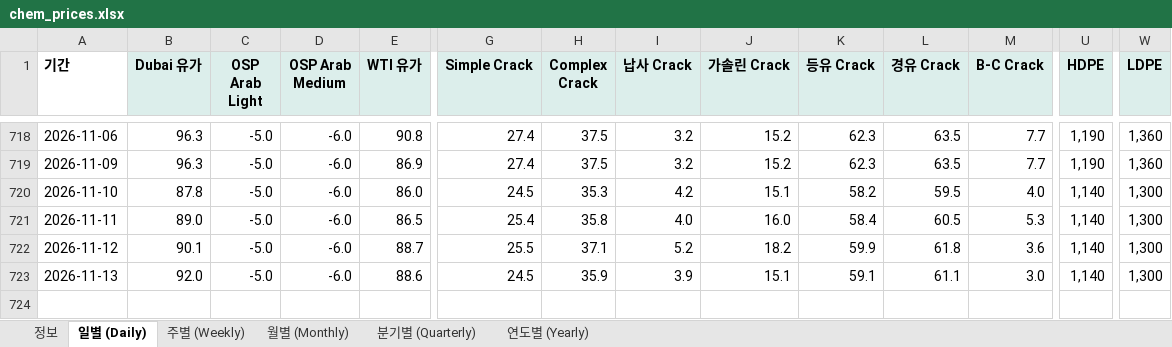
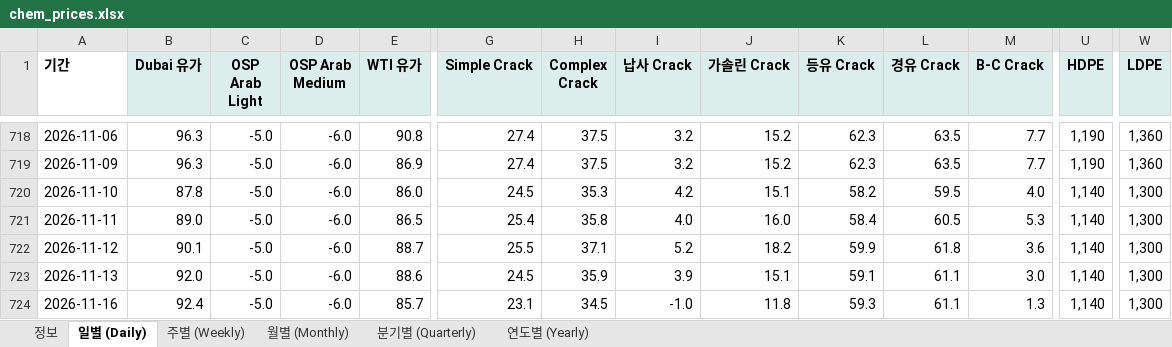
Before and after one commit to jwk490-cell/rl-a5bfvbeqf3, an Excel workbook: data/chem_prices.xlsx, sheet 일별 (Daily), drawn as a sheet; only a part is shown, gaps mark what is left out; values as stored, in another font and other column widths than the file's, no borders; rows hold the shown columns only; the diff names each change by its address in the sheet, - before the commit and + after, or states it on an @@ line.

```diff
--- a/data/chem_prices.xlsx (sheet 일별 (Daily))
+++ b/data/chem_prices.xlsx (sheet 일별 (Daily))
+row 724: 2026-11-16 | 92.4 | -5.0 | -6.0 | 85.7 | 23.1 | 34.5 | -1.0 | 11.8 | 59.3 | 61.1 | 1.3 | 1,140 | 1,300
```
Also changed, not shown: sheet 정보, 2 other files.
